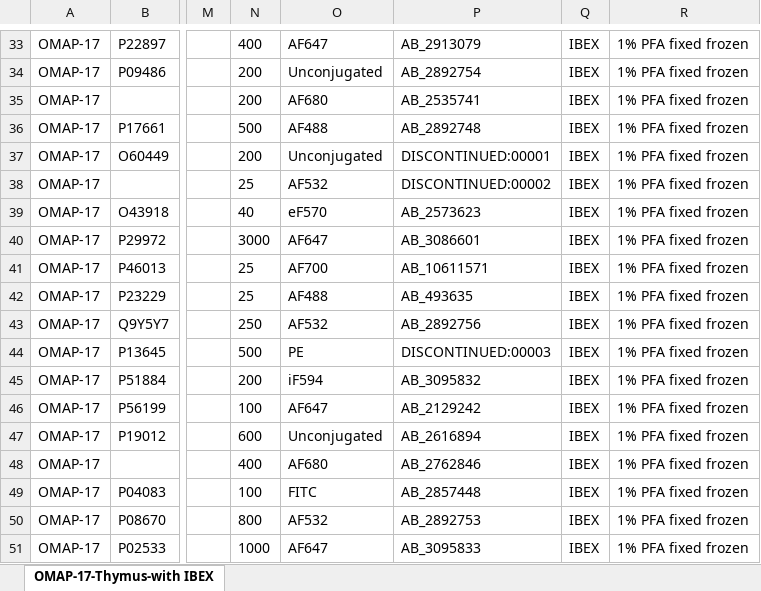
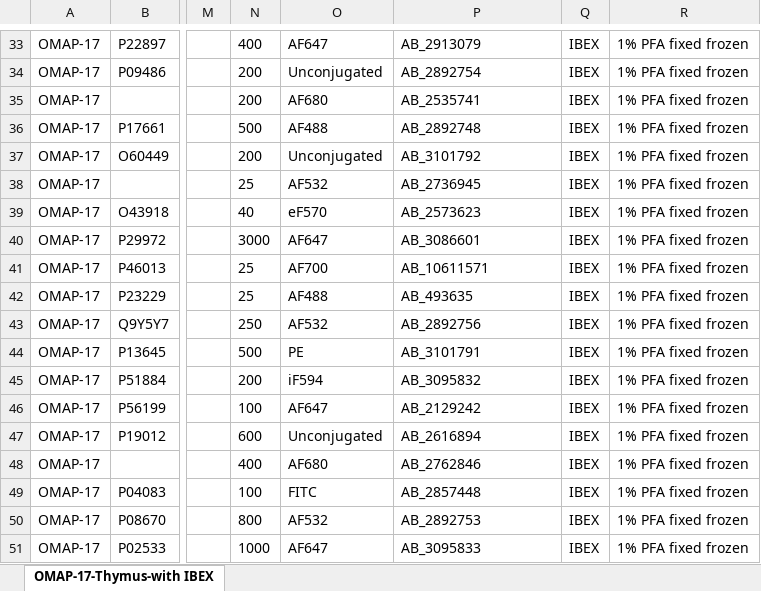
Before and after one commit to hubmapconsortium/hra-kg, an Excel workbook: digital-objects/omap/17-thymus-ibex/v1.0/raw/omap-17-thymus-ibex.xlsx, sheet OMAP-17-Thymus-with IBEX, drawn as a sheet; only a part is shown, gaps mark what is left out; values as stored, in another font and other column widths than the file's, no borders; the diff names each change by its address in the sheet, - before the commit and + after, or states it on an @@ line.

Commit message:
3 RRIDs added for OMAP-17
blank RRIDs for discontinued antibodies were registered June 5, 2024; these have been added to OMAP

```diff
--- a/digital-objects/omap/17-thymus-ibex/v1.0/raw/omap-17-thymus-ibex.xlsx (sheet OMAP-17-Thymus-with IBEX)
+++ b/digital-objects/omap/17-thymus-ibex/v1.0/raw/omap-17-thymus-ibex.xlsx (sheet OMAP-17-Thymus-with IBEX)
-P37: DISCONTINUED:00001
+P37: AB_3101792
-P38: DISCONTINUED:00002
+P38: AB_2736945
-P44: DISCONTINUED:00003
+P44: AB_3101791
```
Also changed, not shown: 1 other file.
